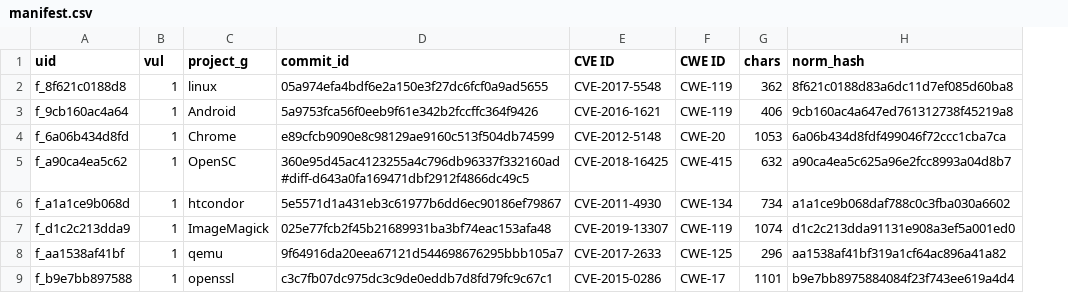
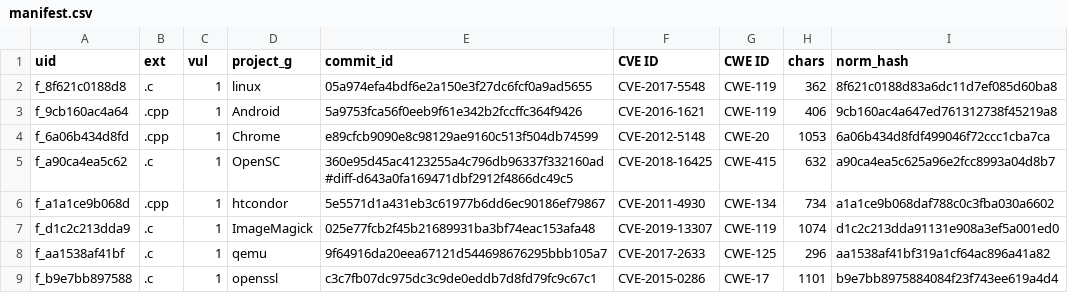
Before and after one commit to jaiaggarwal12/final-say, a CSV file: results/pilot/manifest.csv, drawn as a sheet; only a part is shown; the diff names each change by its address in the sheet, - before the commit and + after, or states it on an @@ line.

```diff
--- a/results/pilot/manifest.csv
+++ b/results/pilot/manifest.csv
+column B (ext), rows 2-9: .c | .cpp | .cpp | .c | .cpp | .c | .c | .c
```
Also changed, not shown: results/pilot/pilot_graph_stats.csv, 10 other files.
